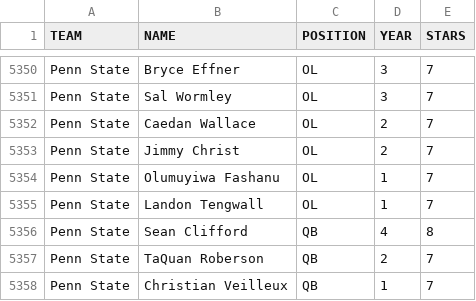
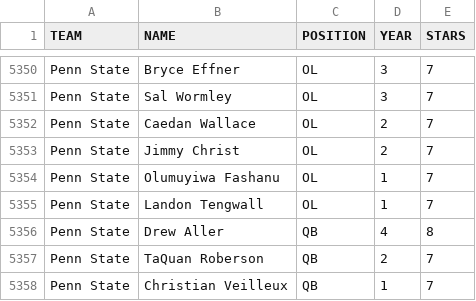
Before and after one commit to brad1323/Ceb-24-25-duck-update, a CSV file: 2021-Roster-V1 (2).csv, drawn as a sheet; only a part is shown, gaps mark what is left out; the diff covers the shown part only.

```diff
--- a/2021-Roster-V1 (2).csv
+++ b/2021-Roster-V1 (2).csv
@@ -5355,3 +5355,3 @@ Penn State,Olumuyiwa Fashanu,OL,1,7
 Penn State,Landon Tengwall,OL,1,7
-Penn State,Sean Clifford,QB,4,8
+Penn State,Drew Aller,QB,4,8
 Penn State,TaQuan Roberson,QB,2,7
```
Also changed, not shown: 6 added rows, 6 removed rows and 29 edited cells elsewhere in this file.
